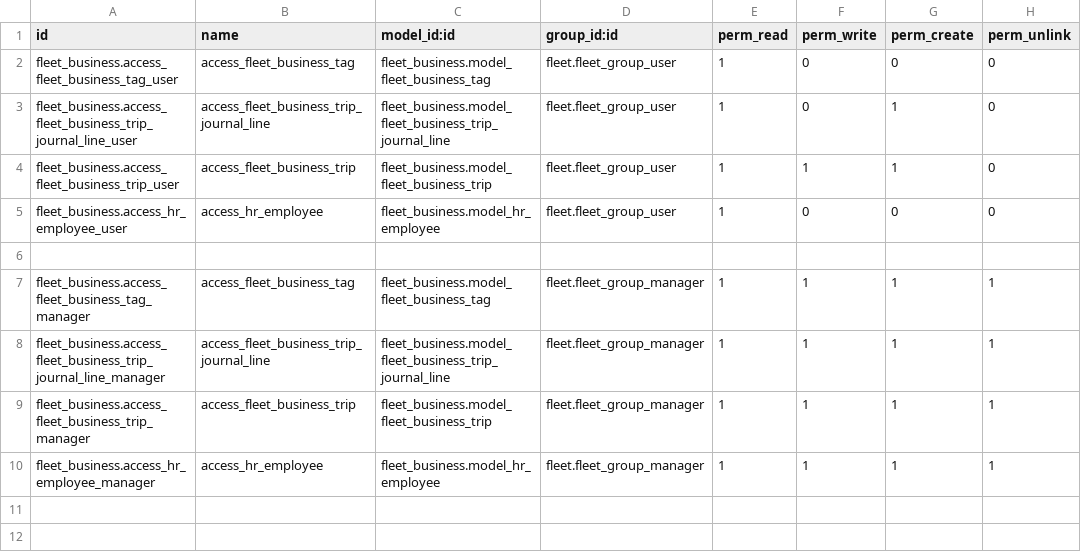
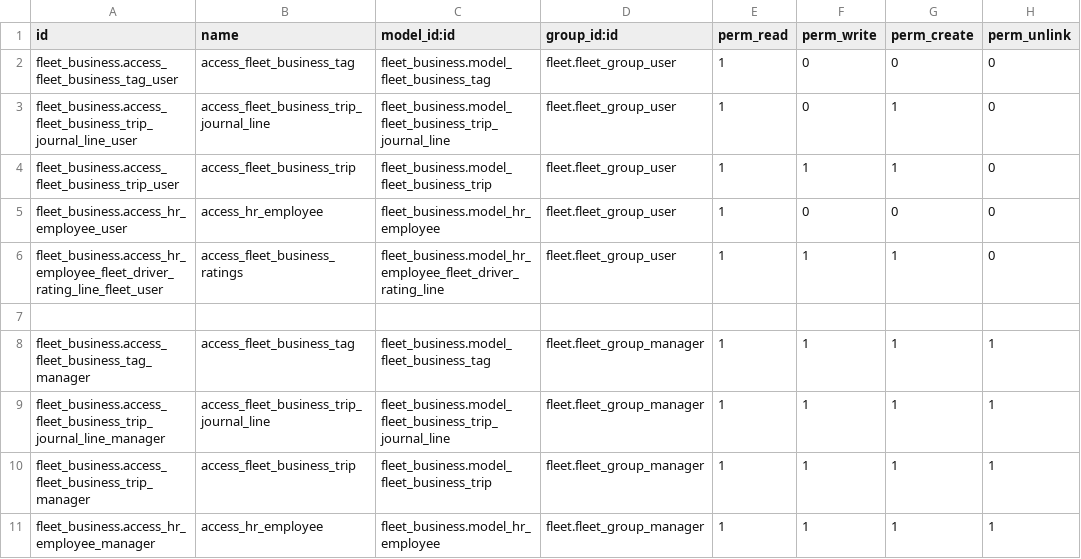
Before and after one commit to NgoHuuNghia/odoo15-digitalocean, a CSV file: custom-addons/fleet_business/security/ir.model.access.csv, drawn as a sheet; the diff names each change by its address in the sheet, - before the commit and + after, or states it on an @@ line.

Commit message:
working on the rating wizard next

```diff
--- a/custom-addons/fleet_business/security/ir.model.access.csv
+++ b/custom-addons/fleet_business/security/ir.model.access.csv
+row 6: fleet_business.access_hr_employee_fleet_driver_rating_line_fleet_user | access_fleet_business_ratings | fleet_business.model_hr_employee_fleet_driver_rating_line | fleet.fleet_group_user | 1 | 1 | 1 | 0
```
Also changed, not shown: custom-addons/hr_addons/security/ir.model.access.csv, 9 other files.
